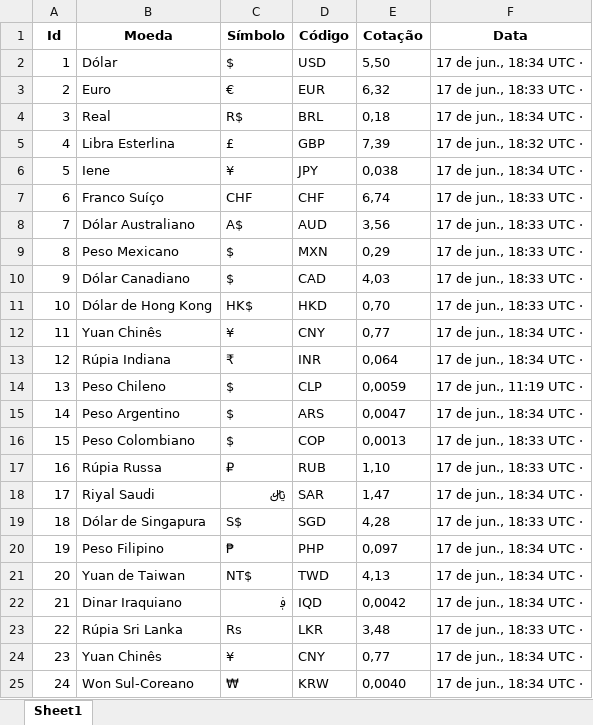
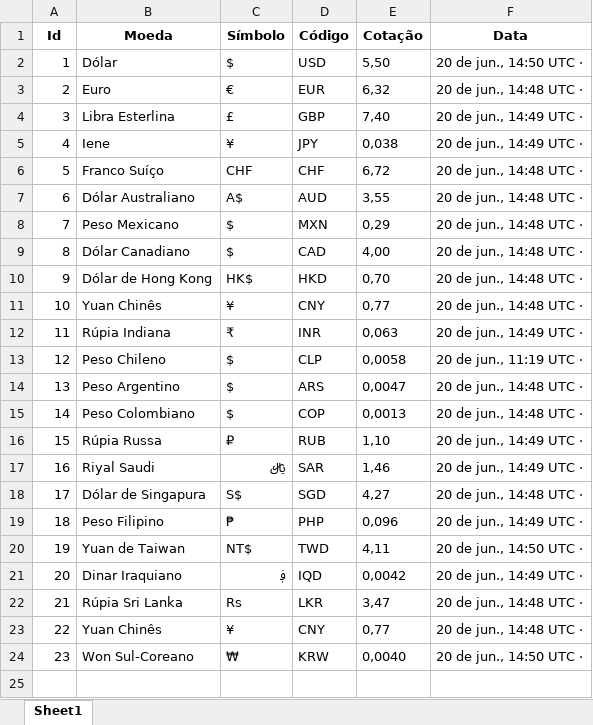
Before and after one commit to marcelobezerrajr/bot-cotacao-web, an Excel workbook: resources/moedas_atualizadas.xlsx, sheet Sheet1, drawn as a sheet; values as stored, in another font and other column widths than the file's, no borders; removed rows and columns are numbered as before the commit, all else as after; the diff names each change by its address in the sheet, - before the commit and + after, or states it on an @@ line.

```diff
--- a/resources/moedas_atualizadas.xlsx (sheet Sheet1)
+++ b/resources/moedas_atualizadas.xlsx (sheet Sheet1)
-F2 (Data): 17 de jun., 18:34 UTC ·
+F2 (Data): 20 de jun., 14:50 UTC ·
-F3 (Data): 17 de jun., 18:33 UTC ·
+F3 (Data): 20 de jun., 14:48 UTC ·
-row 4: 3 | Real | R$ | BRL | 0,18 | 17 de jun., 18:34 UTC ·
@@ column A (Id) renumbered from row 4 down @@
-E4 (Cotação): 7,39
+E4 (Cotação): 7,40
-F4 (Data): 17 de jun., 18:32 UTC ·
+F4 (Data): 20 de jun., 14:49 UTC ·
-F5 (Data): 17 de jun., 18:34 UTC ·
+F5 (Data): 20 de jun., 14:49 UTC ·
-E6 (Cotação): 6,74
+E6 (Cotação): 6,72
-F6:F10 (Data): 17 de jun., 18:33 UTC ·
+F6:F10 (Data): 20 de jun., 14:48 UTC ·
-E7 (Cotação): 3,56
+E7 (Cotação): 3,55
-E9 (Cotação): 4,03
+E9 (Cotação): 4,00
-F11 (Data): 17 de jun., 18:34 UTC ·
+F11 (Data): 20 de jun., 14:48 UTC ·
-E12 (Cotação): 0,064
+E12 (Cotação): 0,063
-F12 (Data): 17 de jun., 18:34 UTC ·
+F12 (Data): 20 de jun., 14:49 UTC ·
-E13 (Cotação): 0,0059
+E13 (Cotação): 0,0058
-F13 (Data): 17 de jun., 11:19 UTC ·
+F13 (Data): 20 de jun., 11:19 UTC ·
-F14 (Data): 17 de jun., 18:34 UTC ·
+F14 (Data): 20 de jun., 14:48 UTC ·
-F15 (Data): 17 de jun., 18:33 UTC ·
+F15 (Data): 20 de jun., 14:48 UTC ·
-F16 (Data): 17 de jun., 18:33 UTC ·
+F16 (Data): 20 de jun., 14:49 UTC ·
-E17 (Cotação): 1,47
+E17 (Cotação): 1,46
-F17 (Data): 17 de jun., 18:34 UTC ·
+F17 (Data): 20 de jun., 14:49 UTC ·
-E18 (Cotação): 4,28
+E18 (Cotação): 4,27
-F18 (Data): 17 de jun., 18:33 UTC ·
+F18 (Data): 20 de jun., 14:48 UTC ·
-E19 (Cotação): 0,097
+E19 (Cotação): 0,096
-F19 (Data): 17 de jun., 18:34 UTC ·
+F19 (Data): 20 de jun., 14:49 UTC ·
-E20 (Cotação): 4,13
+E20 (Cotação): 4,11
-F20 (Data): 17 de jun., 18:34 UTC ·
+F20 (Data): 20 de jun., 14:50 UTC ·
-F21 (Data): 17 de jun., 18:34 UTC ·
+F21 (Data): 20 de jun., 14:49 UTC ·
-E22 (Cotação): 3,48
+E22 (Cotação): 3,47
-F22 (Data): 17 de jun., 18:33 UTC ·
+F22 (Data): 20 de jun., 14:48 UTC ·
-F23 (Data): 17 de jun., 18:34 UTC ·
+F23 (Data): 20 de jun., 14:48 UTC ·
-F24 (Data): 17 de jun., 18:34 UTC ·
+F24 (Data): 20 de jun., 14:50 UTC ·
```
Also changed, not shown: 12 other files.
